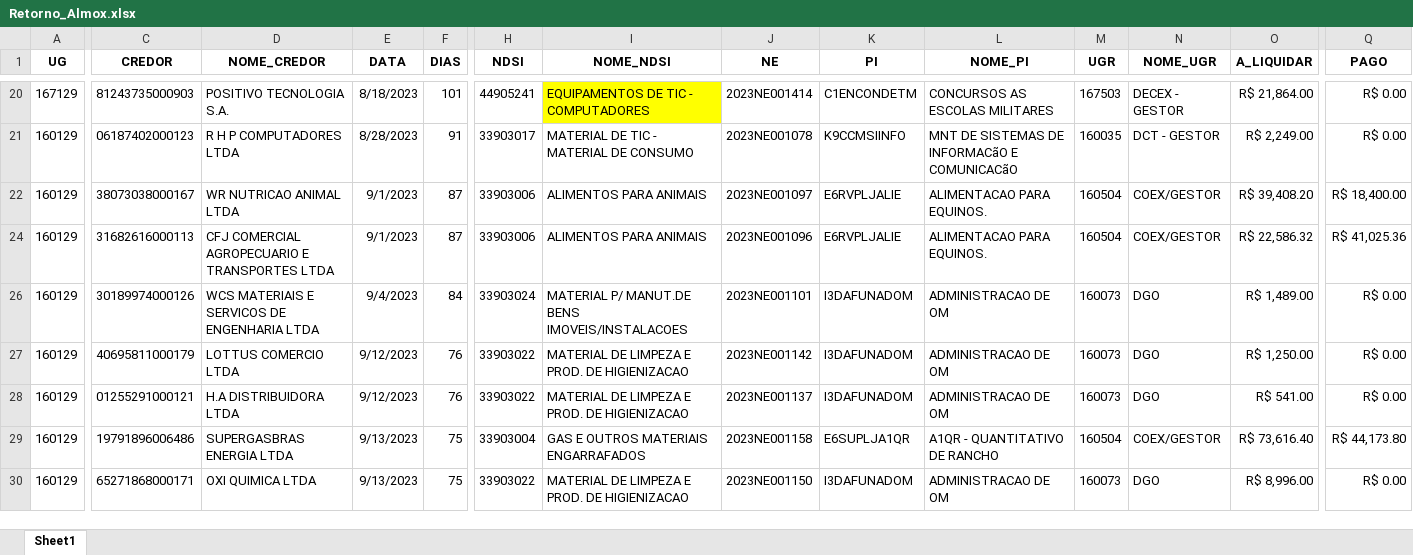
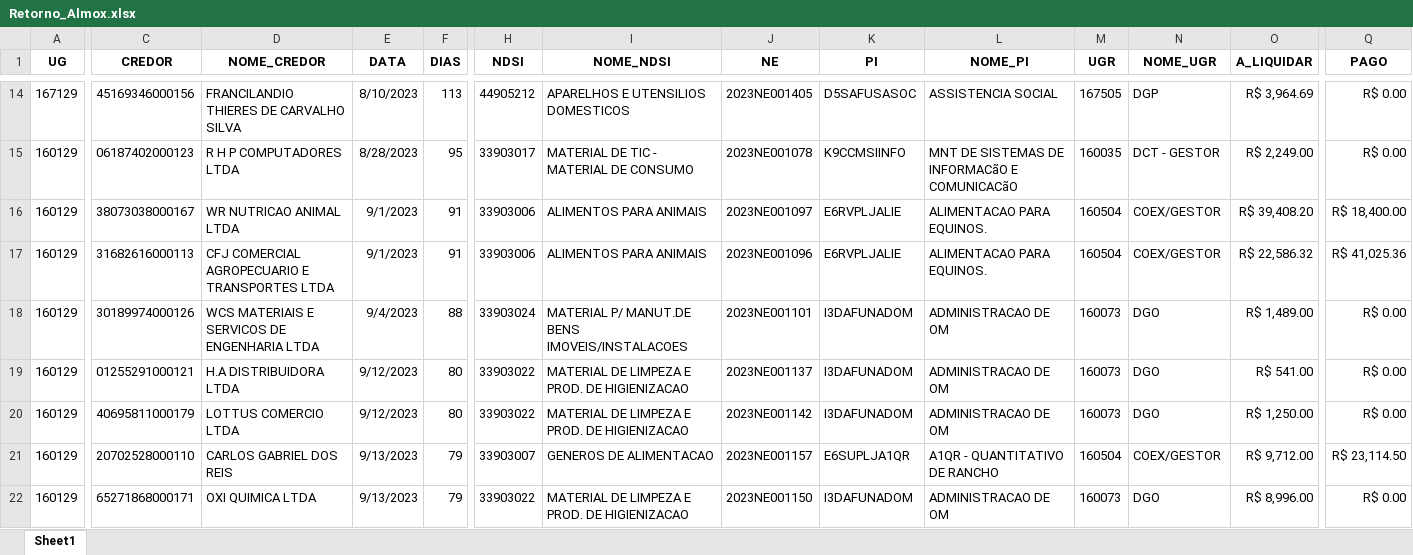
Before and after one commit to DiogoPqdt/Dashboard_ESA, an Excel workbook: notebook/Retorno_Almox.xlsx, sheet Sheet1, drawn as a sheet; only a part is shown, gaps mark what is left out; values as stored, in another font and other column widths than the file's, no borders; table styles not drawn; addresses are those after the commit; the diff covers the shown part only; the diff names each change by its address in the sheet, - before the commit and + after, or states it on an @@ line.

```diff
--- a/notebook/Retorno_Almox.xlsx (sheet Sheet1)
+++ b/notebook/Retorno_Almox.xlsx (sheet Sheet1)
-C14 (CREDOR): 81243735000903
+C14 (CREDOR): 45169346000156
-D14 (NOME_CREDOR): POSITIVO TECNOLOGIA S.A.
+D14 (NOME_CREDOR): FRANCILANDIO THIERES DE CARVALHO SILVA
-E14 (DATA): 8/18/2023
+E14 (DATA): 8/10/2023
-F14 (DIAS): 101
+F14 (DIAS): 113
-H14 (NDSI): 44905241
+H14 (NDSI): 44905212
-I14 fill: #FFFF00
+I14 fill: none
-I14 (NOME_NDSI): EQUIPAMENTOS DE TIC - COMPUTADORES
+I14 (NOME_NDSI): APARELHOS E UTENSILIOS DOMESTICOS
-J14 (NE): 2023NE001414
+J14 (NE): 2023NE001405
-K14 (PI): C1ENCONDETM
+K14 (PI): D5SAFUSASOC
-L14 (NOME_PI): CONCURSOS AS ESCOLAS MILITARES
+L14 (NOME_PI): ASSISTENCIA SOCIAL
-M14 (UGR): 167503
+M14 (UGR): 167505
-N14 (NOME_UGR): DECEX - GESTOR
+N14 (NOME_UGR): DGP
-O14 (A_LIQUIDAR): R$ 21,864.00
+O14 (A_LIQUIDAR): R$ 3,964.69
-F15 (DIAS): 91
+F15 (DIAS): 95
-F16:F17 (DIAS): 87
+F16:F17 (DIAS): 91
-F18 (DIAS): 84
+F18 (DIAS): 88
-C19 (CREDOR): 40695811000179
+C19 (CREDOR): 01255291000121
-D19 (NOME_CREDOR): LOTTUS COMERCIO LTDA
+D19 (NOME_CREDOR): H.A DISTRIBUIDORA LTDA
-F19:F20 (DIAS): 76
+F19:F20 (DIAS): 80
-J19 (NE): 2023NE001142
+J19 (NE): 2023NE001137
-O19 (A_LIQUIDAR): R$ 1,250.00
+O19 (A_LIQUIDAR): R$ 541.00
-C20 (CREDOR): 01255291000121
+C20 (CREDOR): 40695811000179
-D20 (NOME_CREDOR): H.A DISTRIBUIDORA LTDA
+D20 (NOME_CREDOR): LOTTUS COMERCIO LTDA
-J20 (NE): 2023NE001137
+J20 (NE): 2023NE001142
-O20 (A_LIQUIDAR): R$ 541.00
+O20 (A_LIQUIDAR): R$ 1,250.00
-C21 (CREDOR): 19791896006486
+C21 (CREDOR): 20702528000110
-D21 (NOME_CREDOR): SUPERGASBRAS ENERGIA LTDA
+D21 (NOME_CREDOR): CARLOS GABRIEL DOS REIS
-F21:F22 (DIAS): 75
+F21:F22 (DIAS): 79
-H21 (NDSI): 33903004
+H21 (NDSI): 33903007
-I21 (NOME_NDSI): GAS E OUTROS MATERIAIS ENGARRAFADOS
+I21 (NOME_NDSI): GENEROS DE ALIMENTACAO
-J21 (NE): 2023NE001158
+J21 (NE): 2023NE001157
-O21 (A_LIQUIDAR): R$ 73,616.40
+O21 (A_LIQUIDAR): R$ 9,712.00
-Q21 (PAGO): R$ 44,173.80
+Q21 (PAGO): R$ 23,114.50
```
Also changed, not shown: 13 added rows, 2 removed rows, 63 edited cells and cell formats elsewhere in this sheet, hidden cells, base_dados/Recursos_Disponiveis.xlsx, notebook/Restos_a_pagar.xlsx, 8 other files.
